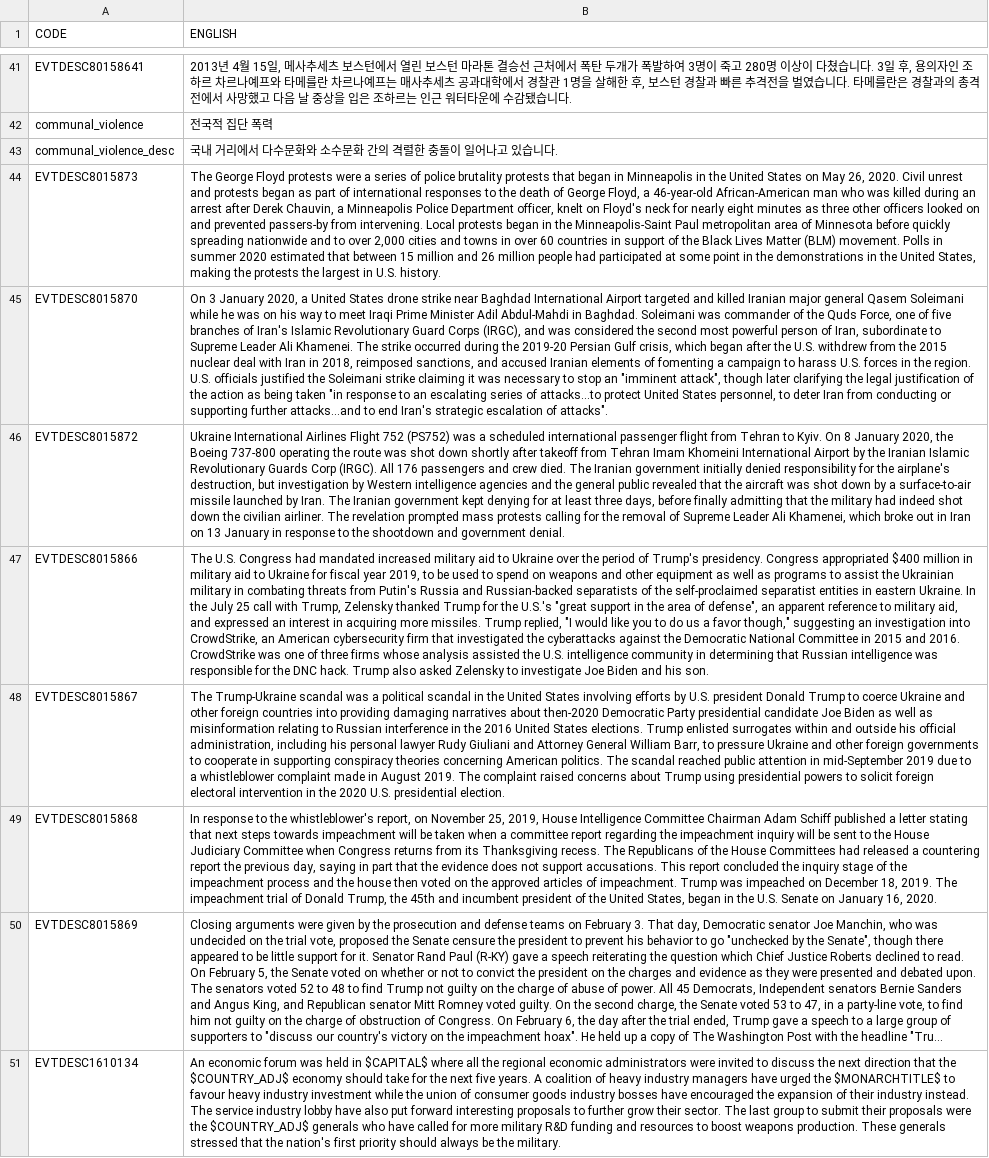
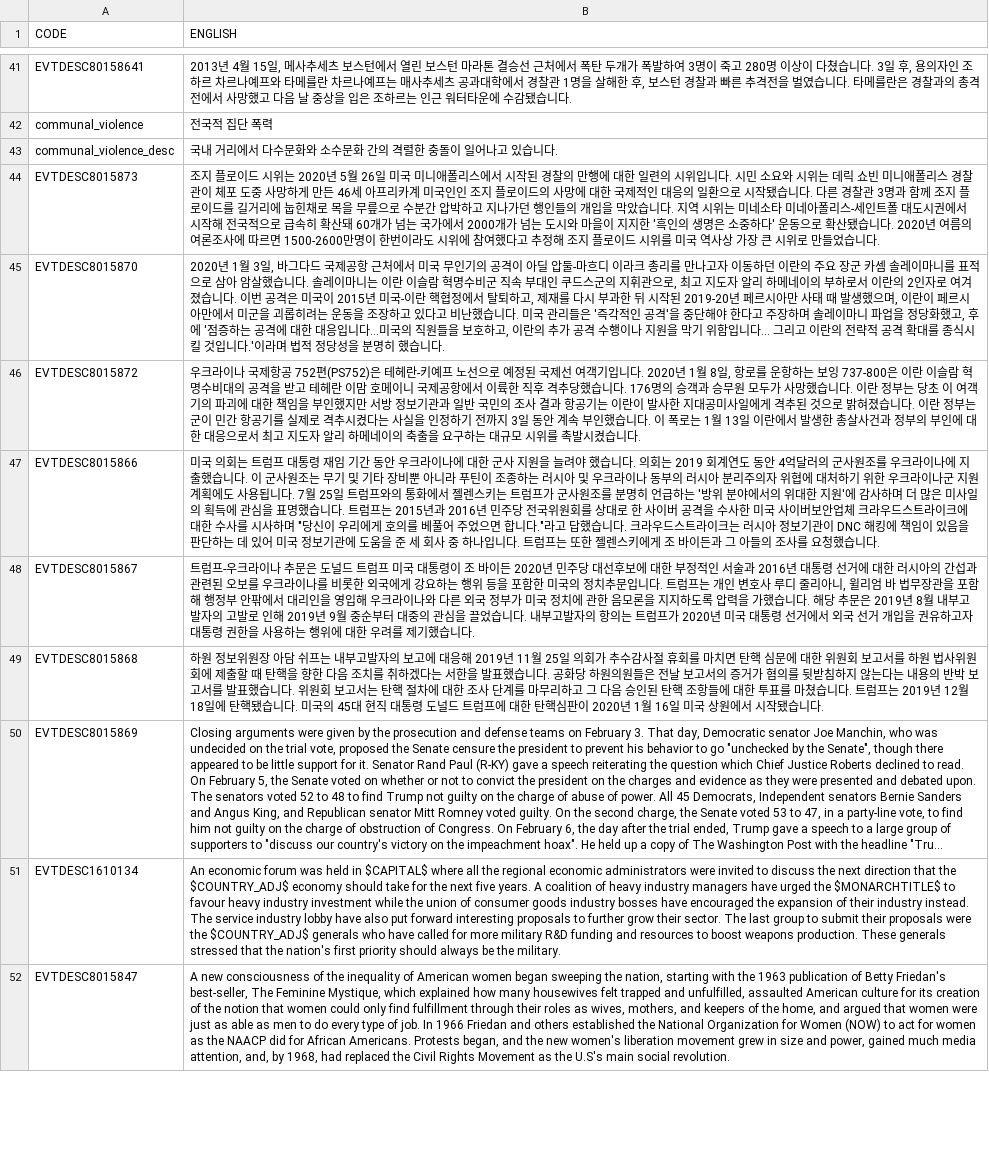
Before and after one commit to kimjeon-il/Victoria-2-CWE-KOR, a CSV file: Essential Localisation 2.csv, drawn as a sheet; only a part is shown, gaps mark what is left out; the shorter side is filled out with more unchanged rows; long unchanged cells end in …; the diff names each change by its address in the sheet, - before the commit and + after, or states it on an @@ line.

Commit message:
Update Essential Localisation 2.csv

```diff
--- a/Essential Localisation 2.csv
+++ b/Essential Localisation 2.csv
-B44 (ENGLISH): The George Floyd protests were a series of police brutality protests that began in Minneapolis in the United States on May 26, 2020. Civil unrest and protests began as part of international responses to the death of George Floyd, a 46-year-old African-American man who was killed during an arrest after Derek Chauvin, a Minneapolis Police Department officer, knelt on Floyd's neck for nearly eight minutes as three other officers looked on and prevented passers-by from intervening. Local protests began in the Minneapolis-Saint Paul metropolitan area of Minnesota before quickly spreading nationwide and to over 2,000 cities and towns in over 60 countries in support of the Black Lives Matter (BLM) movement. Polls in summer 2020 estimated that between 15 million and 26 million people had participated at some point in the demonstrations in the United States, making the protests the largest in U.S. history.
+B44 (ENGLISH): 조지 플로이드 시위는 2020년 5월 26일 미국 미니애폴리스에서 시작된 경찰의 만행에 대한 일련의 시위입니다. 시민 소요와 시위는 데릭 쇼빈 미니애폴리스 경찰관이 체포 도중 사망하게 만든 46세 아프리카계 미국인인 조지 플로이드의 사망에 대한 국제적인 대응의 일환으로 시작됐습니다. 다른 경찰관 3명과 함께 조지 플로이드를 길거리에 눕힌채로 목을 무릎으로 수분간 압박하고 지나가던 행인들의 개입을 막았습니다. 지역 시위는 미네소타 미네아폴리스-세인트폴 대도시권에서 시작해 전국적으로 급속히 확산돼 60개가 넘는 국가에서 2000개가 넘는 도시와 마을이 지지한 '흑인의 생명은 소중하다' 운동으로 확산됐습니다. 2020년 여름의 여론조사에 따르면 1500-2600만명이 한번이라도 시위에 참여했다고 추정해 조지 플로이드 시위를 미국 역사상 가장 큰 시위로 만들었습니다.
-B45 (ENGLISH): On 3 January 2020, a United States drone strike near Baghdad International Airport targeted and killed Iranian major general Qasem Soleimani while he was on his way to meet Iraqi Prime Minister Adil Abdul-Mahdi in Baghdad. Soleimani was commander of the Quds Force, one of five branches of Iran's Islamic Revolutionary Guard Corps (IRGC), and was considered the second most powerful person of Iran, subordinate to Supreme Leader Ali Khamenei. The strike occurred during the 2019-20 Persian Gulf crisis, which began after the U.S. withdrew from the 2015 nuclear deal with Iran in 2018, reimposed sanctions, and accused Iranian elements of fomenting a campaign to harass U.S. forces in the region. U.S. officials justified the Soleimani strike claiming it was necessary to stop an "imminent attack", though later clarifying the legal justification of the action as being taken "in response to an escalating series of attacks...to protect United States personnel, to deter Iran from conducting or supporting further attacks...and to end Iran's strategic escalation of attacks".
+B45 (ENGLISH): 2020년 1월 3일, 바그다드 국제공항 근처에서 미국 무인기의 공격이 아딜 압둘-마흐디 이라크 총리를 만나고자 이동하던 이란의 주요 장군 카셈 솔레이마니를 표적으로 삼아 암살했습니다. 솔레이마니는 이란 이슬람 혁명수비군 직속 부대인 쿠드스군의 지휘관으로, 최고 지도자 알리 하메네이의 부하로서 이란의 2인자로 여겨졌습니다. 이번 공격은 미국이 2015년 미국-이란 핵협정에서 탈퇴하고, 제재를 다시 부과한 뒤 시작된 2019-20년 페르시아만 사태 때 발생했으며, 이란이 페르시아만에서 미군을 괴롭히려는 운동을 조장하고 있다고 비난했습니다. 미국 관리들은 '즉각적인 공격'을 중단해야 한다고 주장하며 솔레이마니 파업을 정당화했고, 후에 '점증하는 공격에 대한 대응입니다...미국의 직원들을 보호하고, 이란의 추가 공격 수행이나 지원을 막기 위함입니다... 그리고 이란의 전략적 공격 확대를 종식시킬 것입니다.'이라며 법적 정당성을 분명히 했습니다.
-B46 (ENGLISH): Ukraine International Airlines Flight 752 (PS752) was a scheduled international passenger flight from Tehran to Kyiv. On 8 January 2020, the Boeing 737-800 operating the route was shot down shortly after takeoff from Tehran Imam Khomeini International Airport by the Iranian Islamic Revolutionary Guards Corp (IRGC). All 176 passengers and crew died. The Iranian government initially denied responsibility for the airplane's destruction, but investigation by Western intelligence agencies and the general public revealed that the aircraft was shot down by a surface-to-air missile launched by Iran. The Iranian government kept denying for at least three days, before finally admitting that the military had indeed shot down the civilian airliner. The revelation prompted mass protests calling for the removal of Supreme Leader Ali Khamenei, which broke out in Iran on 13 January in response to the shootdown and government denial.
+B46 (ENGLISH): 우크라이나 국제항공 752편(PS752)은 테헤란-키예프 노선으로 예정된 국제선 여객기입니다. 2020년 1월 8일, 항로를 운항하는 보잉 737-800은 이란 이슬람 혁명수비대의 공격을 받고 테헤란 이맘 호메이니 국제공항에서 이륙한 직후 격추당했습니다. 176명의 승객과 승무원 모두가 사망했습니다. 이란 정부는 당초 이 여객기의 파괴에 대한 책임을 부인했지만 서방 정보기관과 일반 국민의 조사 결과 항공기는 이란이 발사한 지대공미사일에게 격추된 것으로 밝혀졌습니다. 이란 정부는 군이 민간 항공기를 실제로 격추시켰다는 사실을 인정하기 전까지 3일 동안 계속 부인했습니다. 이 폭로는 1월 13일 이란에서 발생한 총살사건과 정부의 부인에 대한 대응으로서 최고 지도자 알리 하메네이의 축출을 요구하는 대규모 시위를 촉발시켰습니다.
-B47 (ENGLISH): The U.S. Congress had mandated increased military aid to Ukraine over the period of Trump's presidency. Congress appropriated $400 million in military aid to Ukraine for fiscal year 2019, to be used to spend on weapons and other equipment as well as programs to assist the Ukrainian military in combating threats from Putin's Russia and Russian-backed separatists of the self-proclaimed separatist entities in eastern Ukraine. In the July 25 call with Trump, Zelensky thanked Trump for the U.S.'s "great support in the area of defense", an apparent reference to military aid, and expressed an interest in acquiring more missiles. Trump replied, "I would like you to do us a favor though," suggesting an investigation into CrowdStrike, an American cybersecurity firm that investigated the cyberattacks against the Democratic National Committee in 2015 and 2016. CrowdStrike was one of three firms whose analysis assisted the U.S. intelligence community in determining that Russian intelligence was responsible for the DNC hack. Trump also asked Zelensky to investigate Joe Biden and his son.
+B47 (ENGLISH): 미국 의회는 트럼프 대통령 재임 기간 동안 우크라이나에 대한 군사 지원을 늘려야 했습니다. 의회는 2019 회계연도 동안 4억달러의 군사원조를 우크라이나에 지출했습니다. 이 군사원조는 무기 및 기타 장비뿐 아니라 푸틴이 조종하는 러시아 및 우크라이나 동부의 러시아 분리주의자 위협에 대처하기 위한 우크라이나군 지원계획에도 사용됩니다. 7월 25일 트럼프와의 통화에서 젤렌스키는 트럼프가 군사원조를 분명히 언급하는 '방위 분야에서의 위대한 지원'에 감사하며 더 많은 미사일의 획득에 관심을 표명했습니다. 트럼프는 2015년과 2016년 민주당 전국위원회를 상대로 한 사이버 공격을 수사한 미국 사이버보안업체 크라우드스트라이크에 대한 수사를 시사하며 "당신이 우리에게 호의를 베풀어 주었으면 합니다."라고 답했습니다. 크라우드스트라이크는 러시아 정보기관이 DNC 해킹에 책임이 있음을 판단하는 데 있어 미국 정보기관에 도움을 준 세 회사 중 하나입니다. 트럼프는 또한 젤렌스키에게 조 바이든과 그 아들의 조사를 요청했습니다.
-B48 (ENGLISH): The Trump-Ukraine scandal was a political scandal in the United States involving efforts by U.S. president Donald Trump to coerce Ukraine and other foreign countries into providing damaging narratives about then-2020 Democratic Party presidential candidate Joe Biden as well as misinformation relating to Russian interference in the 2016 United States elections. Trump enlisted surrogates within and outside his official administration, including his personal lawyer Rudy Giuliani and Attorney General William Barr, to pressure Ukraine and other foreign governments to cooperate in supporting conspiracy theories concerning American politics. The scandal reached public attention in mid-September 2019 due to a whistleblower complaint made in August 2019. The complaint raised concerns about Trump using presidential powers to solicit foreign electoral intervention in the 2020 U.S. presidential election.
+B48 (ENGLISH): 트럼프-우크라이나 추문은 도널드 트럼프 미국 대통령이 조 바이든 2020년 민주당 대선후보에 대한 부정적인 서술과 2016년 대통령 선거에 대한 러시아의 간섭과 관련된 오보를 우크라이나를 비롯한 외국에게 강요하는 행위 등을 포함한 미국의 정치추문입니다. 트럼프는 개인 변호사 루디 줄리아니, 윌리엄 바 법무장관을 포함해 행정부 안팎에서 대리인을 영입해 우크라이나와 다른 외국 정부가 미국 정치에 관한 음모론을 지지하도록 압력을 가했습니다. 해당 추문은 2019년 8월 내부고발자의 고발로 인해 2019년 9월 중순부터 대중의 관심을 끌었습니다. 내부고발자의 항의는 트럼프가 2020년 미국 대통령 선거에서 외국 선거 개입을 권유하고자 대통령 권한을 사용하는 행위에 대한 우려를 제기했습니다.
-B49 (ENGLISH): In response to the whistleblower's report, on November 25, 2019, House Intelligence Committee Chairman Adam Schiff published a letter stating that next steps towards impeachment will be taken when a committee report regarding the impeachment inquiry will be sent to the House Judiciary Committee when Congress returns from its Thanksgiving recess. The Republicans of the House Committees had released a countering report the previous day, saying in part that the evidence does not support accusations. This report concluded the inquiry stage of the impeachment process and the house then voted on the approved articles of impeachment. Trump was impeached on December 18, 2019. The impeachment trial of Donald Trump, the 45th and incumbent president of the United States, began in the U.S. Senate on January 16, 2020.
+B49 (ENGLISH): 하원 정보위원장 아담 쉬프는 내부고발자의 보고에 대응해 2019년 11월 25일 의회가 추수감사절 휴회를 마치면 탄핵 심문에 대한 위원회 보고서를 하원 법사위원회에 제출할 때 탄핵을 향한 다음 조치를 취하겠다는 서한을 발표했습니다. 공화당 하원의원들은 전날 보고서의 증거가 혐의를 뒷받침하지 않는다는 내용의 반박 보고서를 발표했습니다. 위원회 보고서는 탄핵 절차에 대한 조사 단계를 마무리하고 그 다음 승인된 탄핵 조항들에 대한 투표를 마쳤습니다. 트럼프는 2019년 12월 18일에 탄핵됐습니다. 미국의 45대 현직 대통령 도널드 트럼프에 대한 탄핵심판이 2020년 1월 16일 미국 상원에서 시작됐습니다.
```
